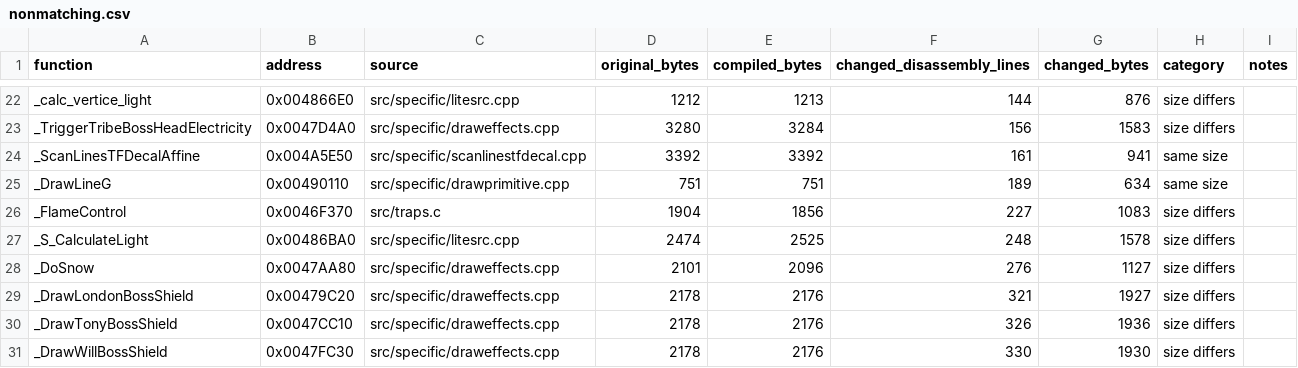
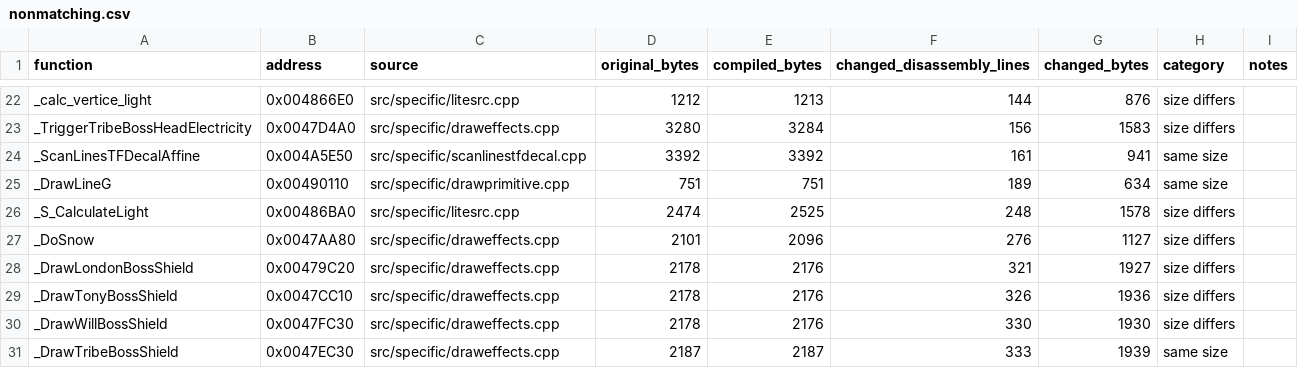
Before and after one commit to LostArtefacts/tr03, a CSV file: docs/nonmatching.csv, drawn as a sheet; only a part is shown, gaps mark what is left out; the shorter side is filled out with more unchanged rows; the diff names each change by its address in the sheet, - before the commit and + after, or states it on an @@ line.

Commit message:
Match FlameControl

```diff
--- a/docs/nonmatching.csv
+++ b/docs/nonmatching.csv
-row 26: _FlameControl | 0x0046F370 | src/traps.c | 1904 | 1856 | 227 | 1083 | size differs
```
Also changed, not shown: 4 other files.
